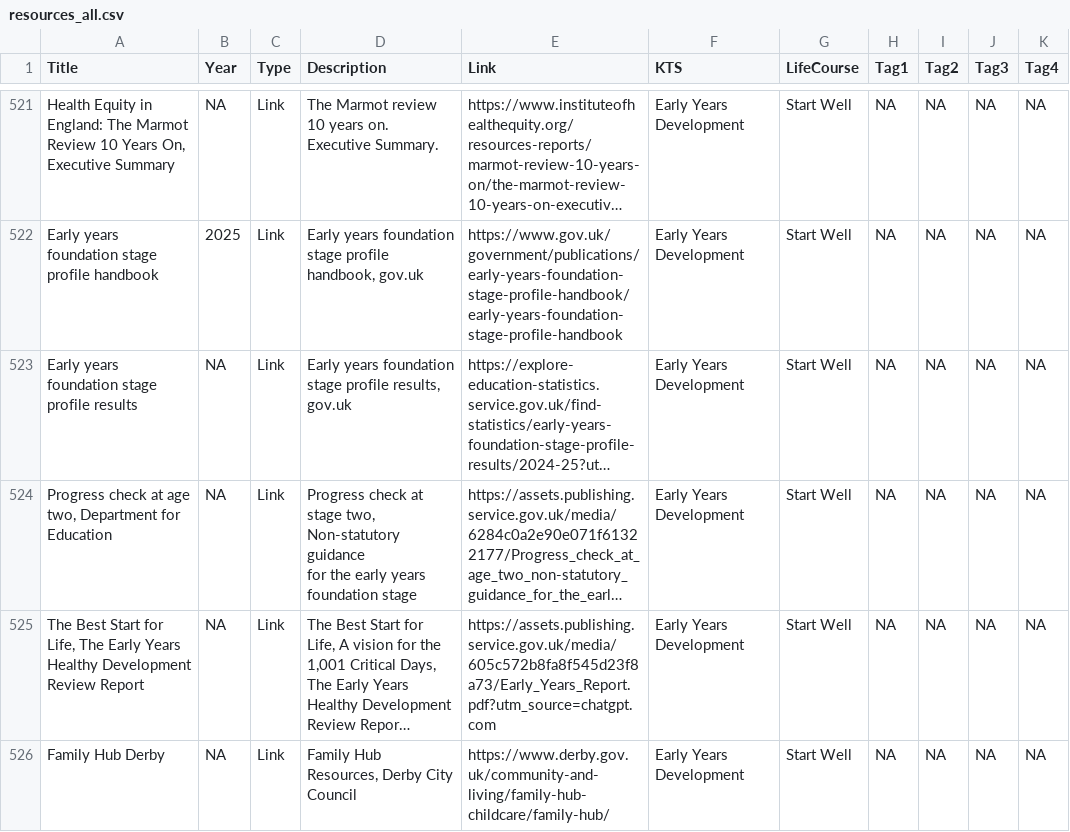
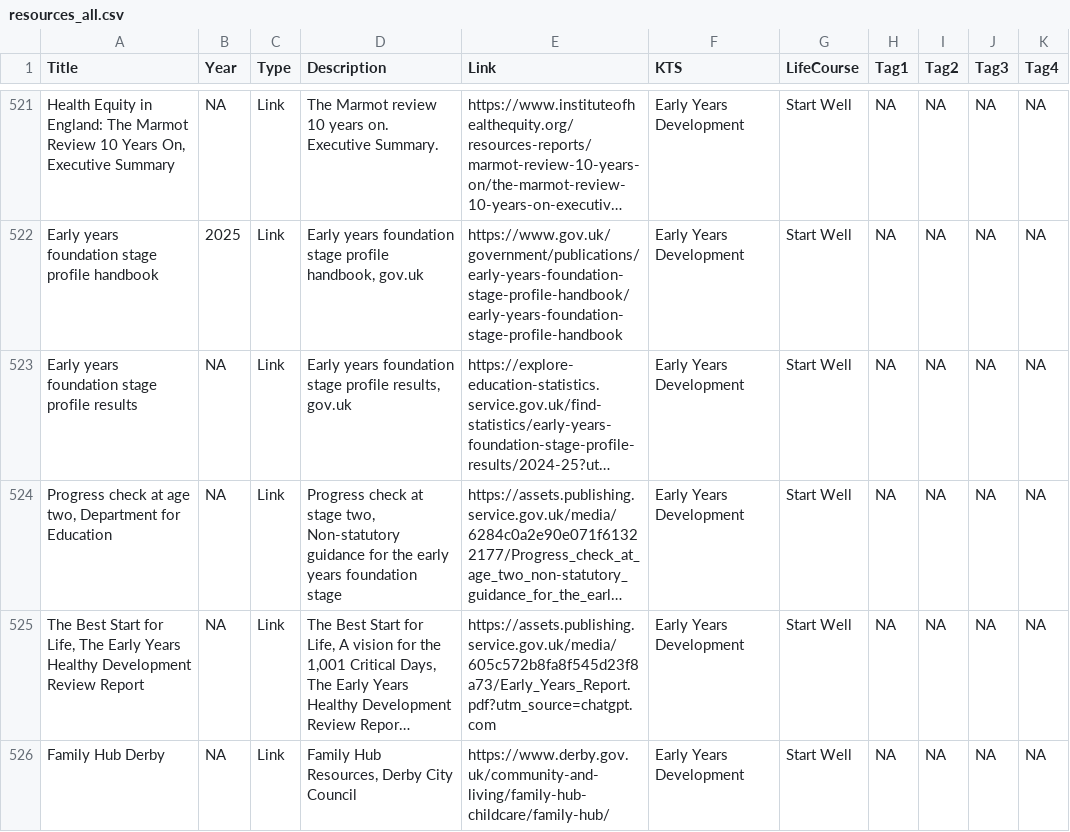
Before and after one commit to DerbyshireKIT/jsna-resources, a CSV file: resources_all.csv, drawn as a sheet; only a part is shown, gaps mark what is left out; long unchanged cells end in …; the diff names each change by its address in the sheet, - before the commit and + after, or states it on an @@ line.

Commit message:
Remove erroneous linebreaks

```diff
--- a/resources_all.csv
+++ b/resources_all.csv
-D524 (Description): …foundation stage
+D524 (Description): …foundation stage
```
